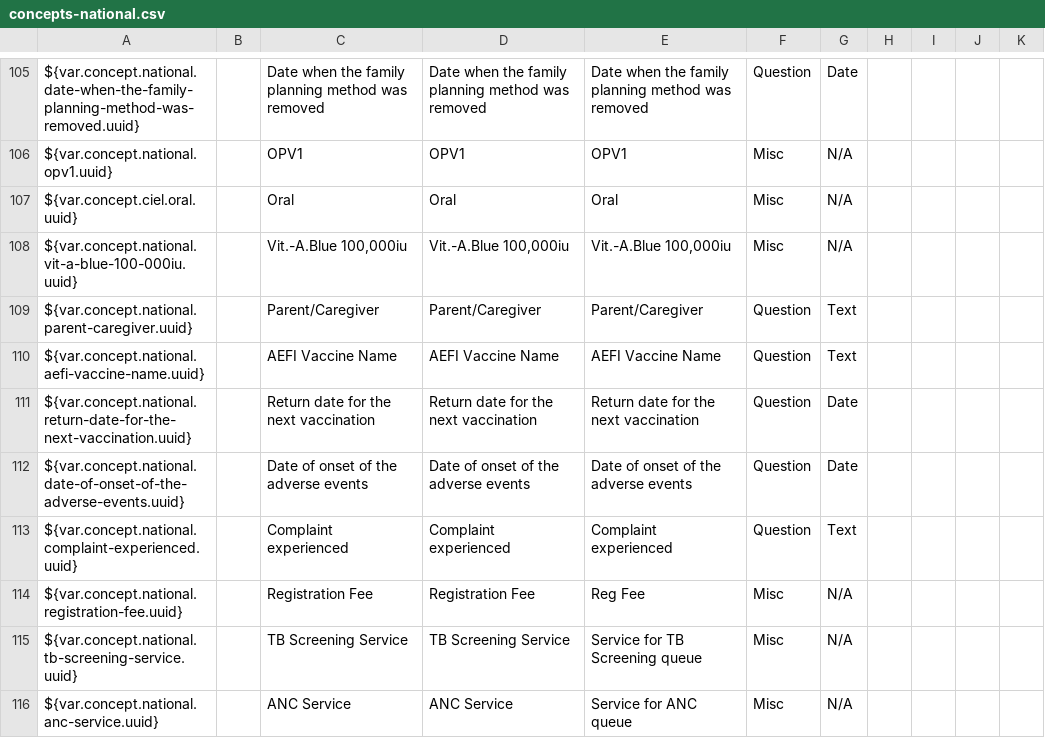
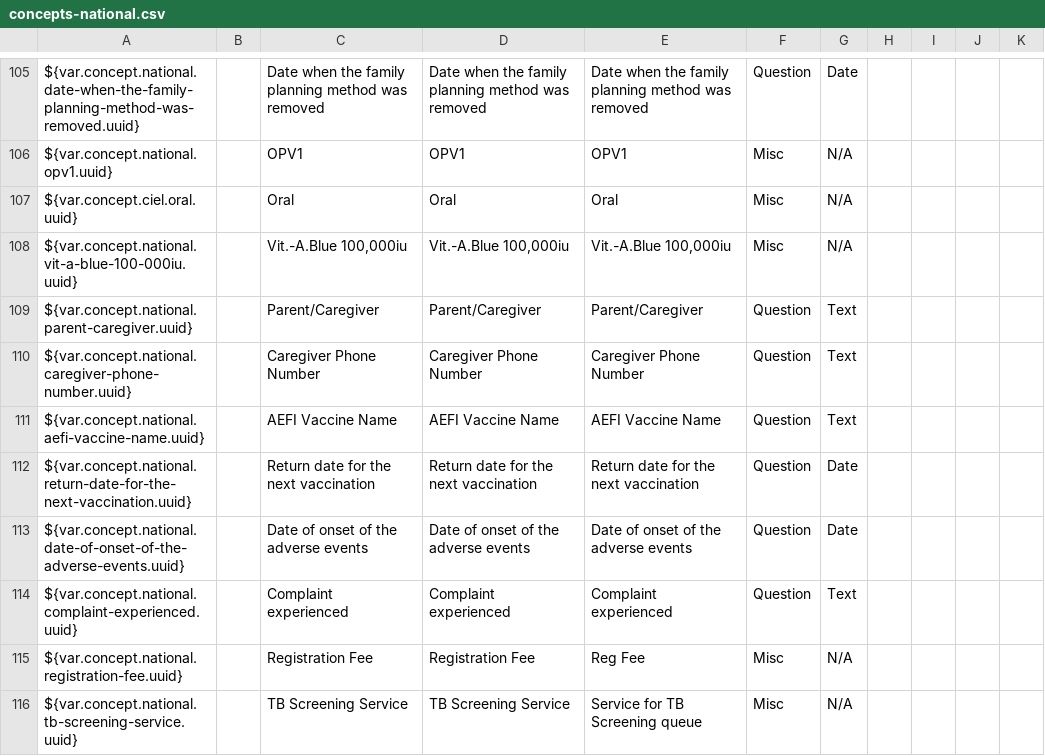
Before and after one commit to IntelliSOFT-Consulting/liberia-emr, a CSV file: content-packages/content-liberia-national/configuration/backend_configuration/concepts/concepts-national.csv, drawn as a sheet; only a part is shown, gaps mark what is left out; the shorter side is filled out with more unchanged rows.

```diff
--- a/content-packages/content-liberia-national/configuration/backend_configuration/concepts/concepts-national.csv
+++ b/content-packages/content-liberia-national/configuration/backend_configuration/concepts/concepts-national.csv
@@ -109,2 +109,3 @@ ${var.concept.national.vit-a-blue-100-000iu.uuid},,"Vit.-A.Blue 100,000iu","Vit.
 ${var.concept.national.parent-caregiver.uuid},,Parent/Caregiver,Parent/Caregiver,Parent/Caregiver,Question,Text,,,,
+${var.concept.national.caregiver-phone-number.uuid},,Caregiver Phone Number,Caregiver Phone Number,Caregiver Phone Number,Question,Text,,,,
 ${var.concept.national.aefi-vaccine-name.uuid},,AEFI Vaccine Name,AEFI Vaccine Name,AEFI Vaccine Name,Question,Text,,,,
```
Also changed, not shown: 2 other files.
